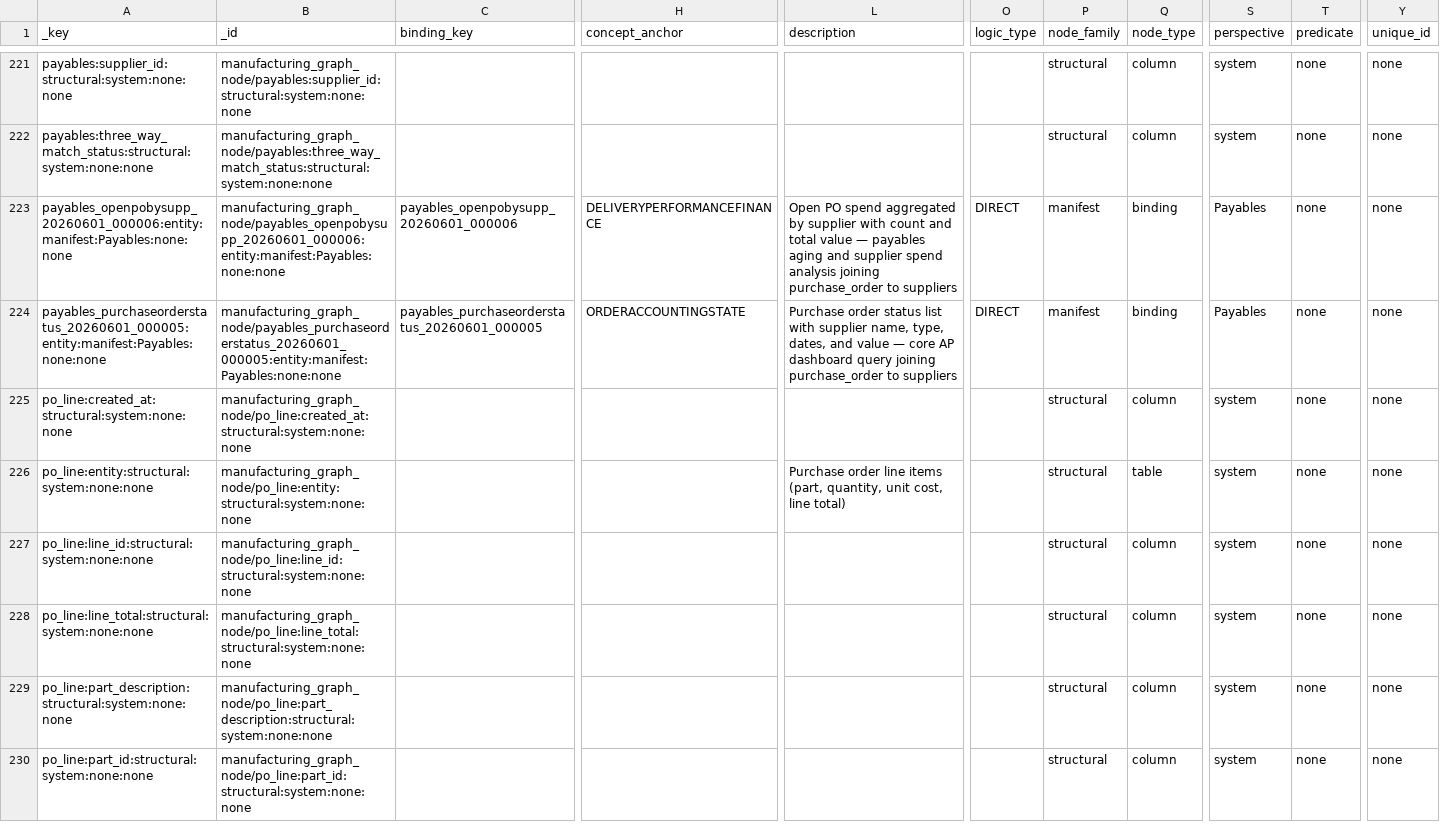
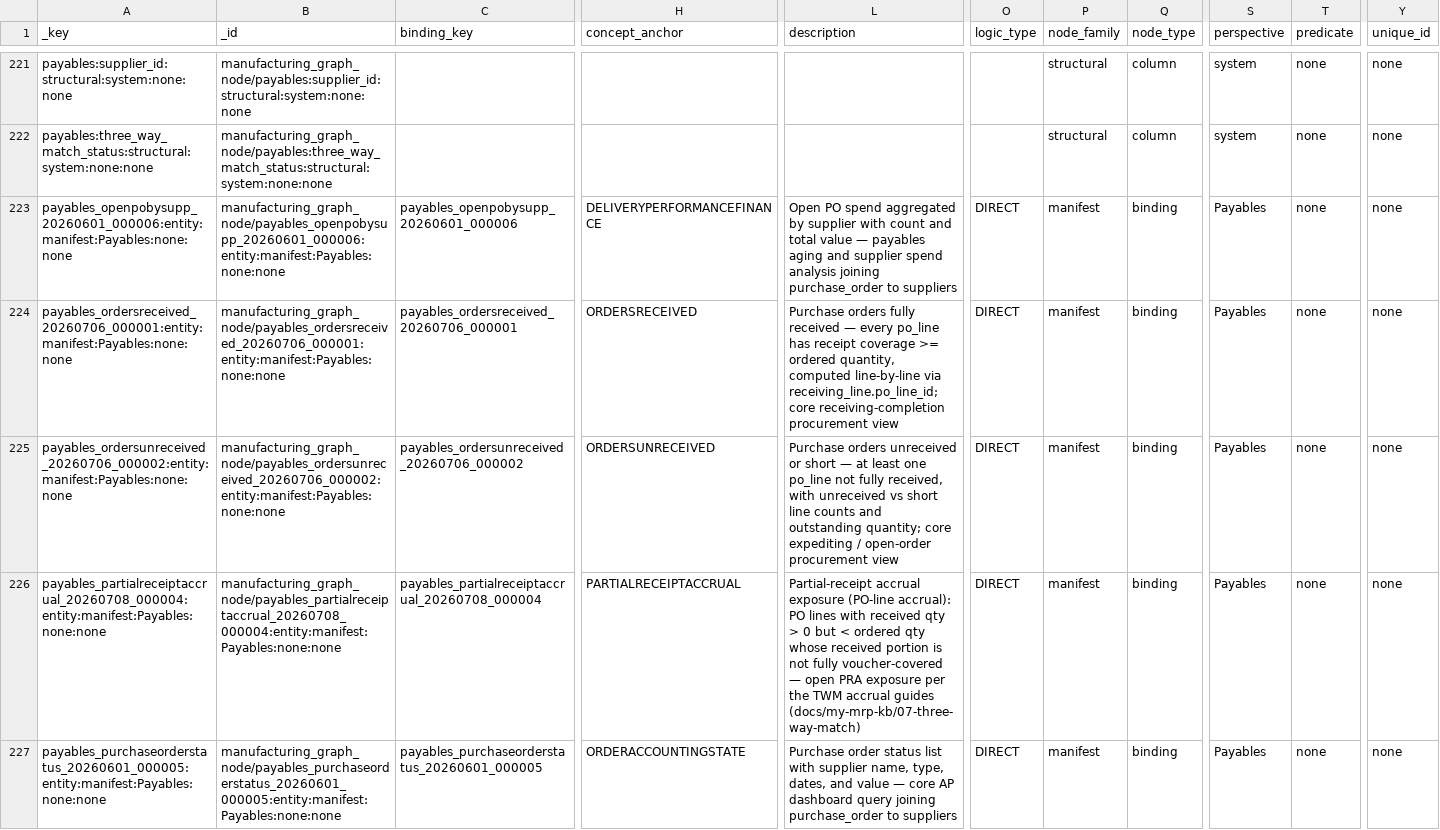
Before and after one commit to wmthompson1/product-ontime-analysis, a CSV file: replit_integrations/arango_graph_nodes.csv, drawn as a sheet; only a part is shown, gaps mark what is left out; the shorter side is filled out with more unchanged rows; rows hold the shown columns only; the diff covers the shown part only; the diff names each change by its address in the sheet, - before the commit and + after, or states it on an @@ line.

```diff
--- a/replit_integrations/arango_graph_nodes.csv
+++ b/replit_integrations/arango_graph_nodes.csv
+row 224: payables_ordersreceived_20260706_000001:entity:manifest:Payables:none:none | manufacturing_graph_node/payables_ordersreceived_20260706_000001:entity:manifest:Payables:none:none | payables_ordersreceived_20260706_000001 | ORDERSRECEIVED | Purchase orders fully received — every po_line has receipt coverage >= ordered quantity, computed line-by-line via receiving_line.po_line_id; core receiving-completion procurement view | DIRECT | manifest | binding | Payables | none | none
+row 225: payables_ordersunreceived_20260706_000002:entity:manifest:Payables:none:none | manufacturing_graph_node/payables_ordersunreceived_20260706_000002:entity:manifest:Payables:none:none | payables_ordersunreceived_20260706_000002 | ORDERSUNRECEIVED | Purchase orders unreceived or short — at least one po_line not fully received, with unreceived vs short line counts and outstanding quantity; core expediting / open-order procurement view | DIRECT | manifest | binding | Payables | none | none
+row 226: payables_partialreceiptaccrual_20260708_000004:entity:manifest:Payables:none:none | manufacturing_graph_node/payables_partialreceiptaccrual_20260708_000004:entity:manifest:Payables:none:none | payables_partialreceiptaccrual_20260708_000004 | PARTIALRECEIPTACCRUAL | Partial-receipt accrual exposure (PO-line accrual): PO lines with received qty > 0 but < ordered qty whose received portion is not fully voucher-covered — open PRA exposure per the TWM accrual guides (docs/my-mrp-kb/07-three-way-match) | DIRECT | manifest | binding | Payables | none | none
```
Also changed, not shown: 3 added rows elsewhere in this file, 5 other files.
